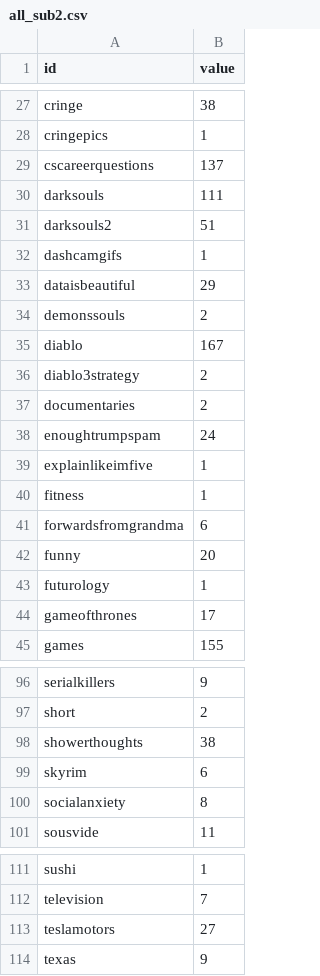
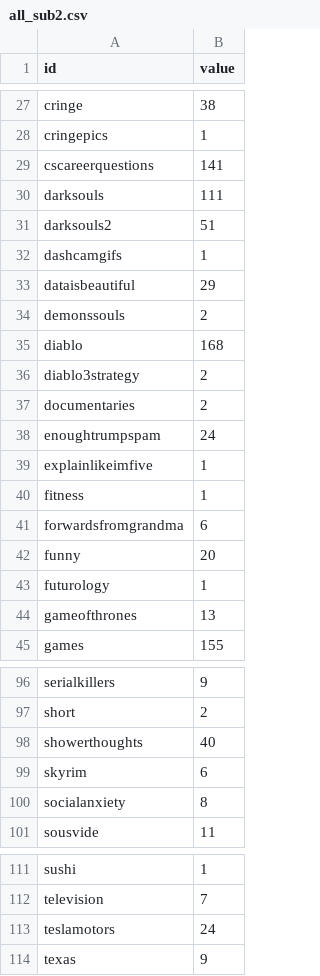
Before and after one commit to iamjz/Network-Recommendation-Engine, a CSV file: frontend/all_sub2.csv, drawn as a sheet; only a part is shown, gaps mark what is left out; the diff covers the shown part only.

```diff
--- a/frontend/all_sub2.csv
+++ b/frontend/all_sub2.csv
@@ -28,3 +28,3 @@ cringe,38
 cringepics,1
-cscareerquestions,137
+cscareerquestions,141
 darksouls,111
@@ -34,3 +34,3 @@ dataisbeautiful,29
 demonssouls,2
-diablo,167
+diablo,168
 diablo3strategy,2
@@ -43,3 +43,3 @@ funny,20
 futurology,1
-gameofthrones,17
+gameofthrones,13
 games,155
@@ -97,3 +97,3 @@ serialkillers,9
 short,2
-showerthoughts,38
+showerthoughts,40
 skyrim,6
@@ -112,3 +112,3 @@ sushi,1
 television,7
-teslamotors,27
+teslamotors,24
 texas,9
```
Also changed, not shown: 1 edited cell elsewhere in this file, frontend/all_sub1.csv, frontend/common_sub1.csv, 3 other files.
